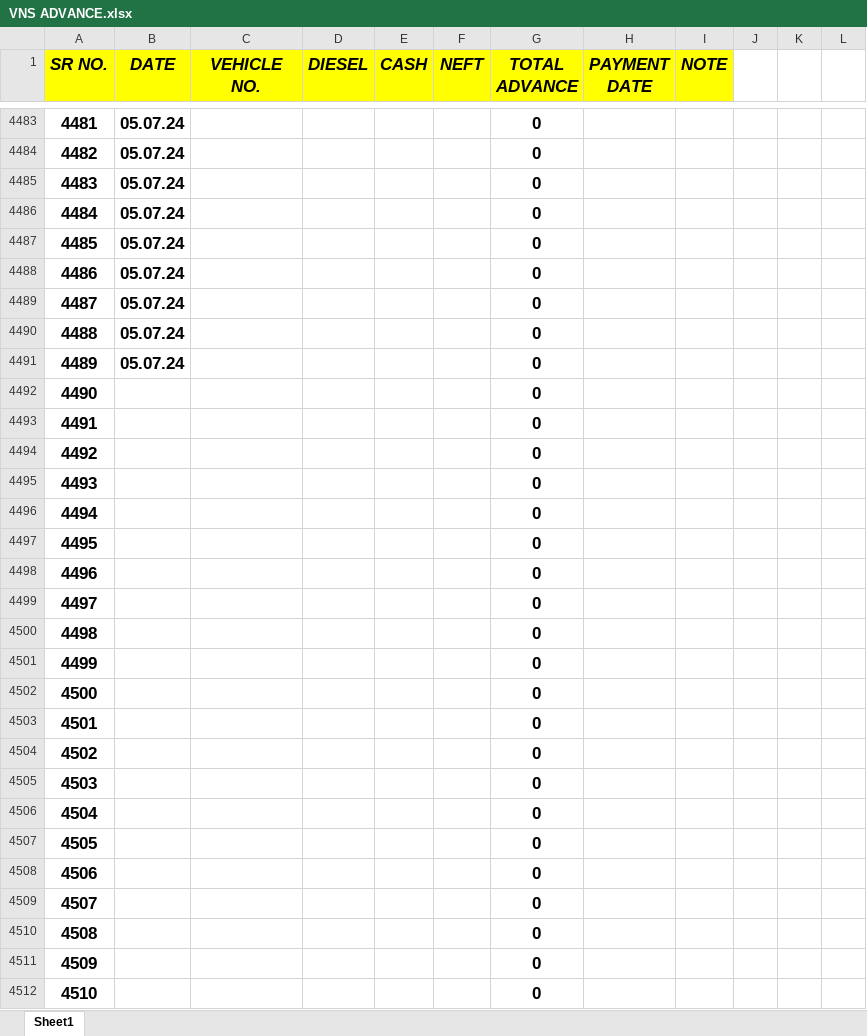
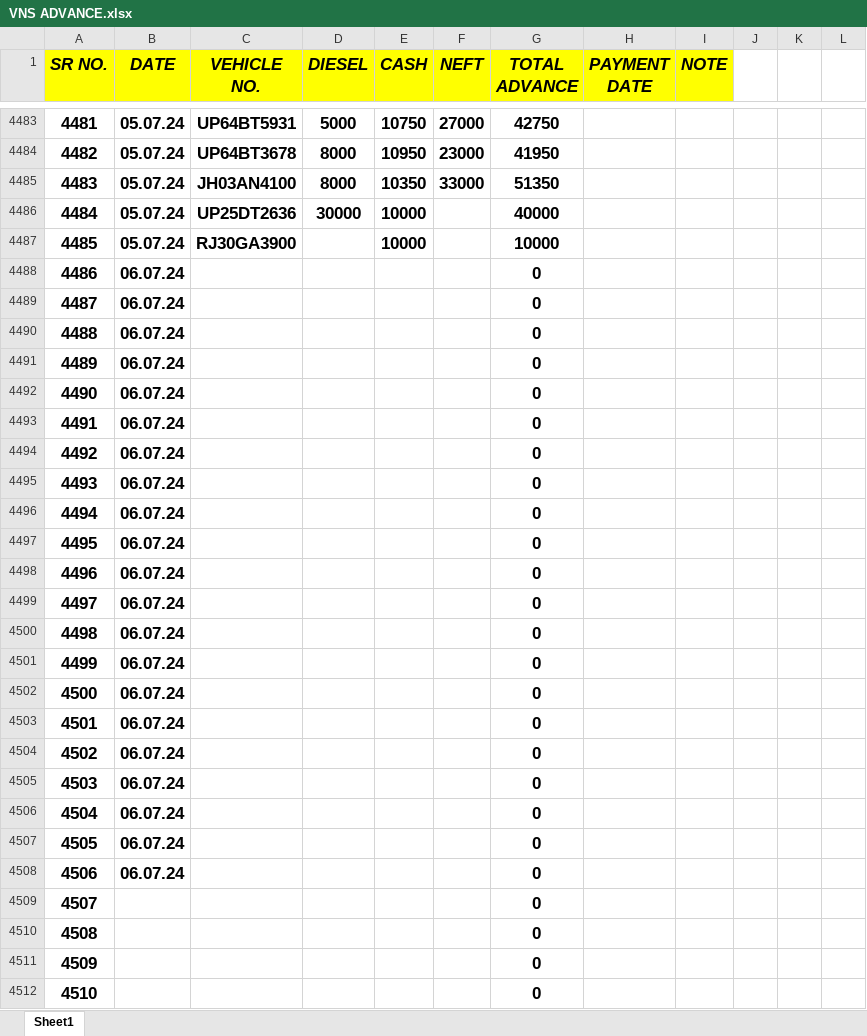
Before and after one commit to Ezdpk1573e/VK-COAL, an Excel workbook: VNS ADVANCE.xlsx, sheet Sheet1, drawn as a sheet; only a part is shown, gaps mark what is left out; values as stored, in another font and other column widths than the file's, no borders; the diff covers the shown part only; the diff names each change by its address in the sheet, - before the commit and + after, or states it on an @@ line.

```diff
--- a/VNS ADVANCE.xlsx (sheet Sheet1)
+++ b/VNS ADVANCE.xlsx (sheet Sheet1)
-C4483 (VEHICLE NO.): (empty)
+C4483 (VEHICLE NO.): UP64BT5931
-D4483 (DIESEL): (empty)
+D4483 (DIESEL): 5000
-E4483 (CASH): (empty)
+E4483 (CASH): 10750
-F4483 (NEFT): (empty)
+F4483 (NEFT): 27000
-G4483 (TOTAL ADVANCE): 0
+G4483 (TOTAL ADVANCE): 42750
-C4484 (VEHICLE NO.): (empty)
+C4484 (VEHICLE NO.): UP64BT3678
-D4484:D4485 (DIESEL): (empty)
+D4484:D4485 (DIESEL): 8000
-E4484 (CASH): (empty)
+E4484 (CASH): 10950
-F4484 (NEFT): (empty)
+F4484 (NEFT): 23000
-G4484 (TOTAL ADVANCE): 0
+G4484 (TOTAL ADVANCE): 41950
-C4485 (VEHICLE NO.): (empty)
+C4485 (VEHICLE NO.): JH03AN4100
-E4485 (CASH): (empty)
+E4485 (CASH): 10350
-F4485 (NEFT): (empty)
+F4485 (NEFT): 33000
-G4485 (TOTAL ADVANCE): 0
+G4485 (TOTAL ADVANCE): 51350
-C4486 (VEHICLE NO.): (empty)
+C4486 (VEHICLE NO.): UP25DT2636
-D4486 (DIESEL): (empty)
+D4486 (DIESEL): 30000
-E4486:E4487 (CASH): (empty)
+E4486:E4487 (CASH): 10000
-G4486 (TOTAL ADVANCE): 0
+G4486 (TOTAL ADVANCE): 40000
-C4487 (VEHICLE NO.): (empty)
+C4487 (VEHICLE NO.): RJ30GA3900
-G4487 (TOTAL ADVANCE): 0
+G4487 (TOTAL ADVANCE): 10000
-B4488:B4491 (DATE): 05.07.24
+B4488:B4491 (DATE): 06.07.24
-B4492:B4508 (DATE): (empty)
+B4492:B4508 (DATE): 06.07.24
```
Also changed, not shown: 60 edited cells elsewhere in this sheet, AXIS V.K ROAD LINES BANK RTGS DETAILS 25-05-2024.xlsx, 4 other files.
